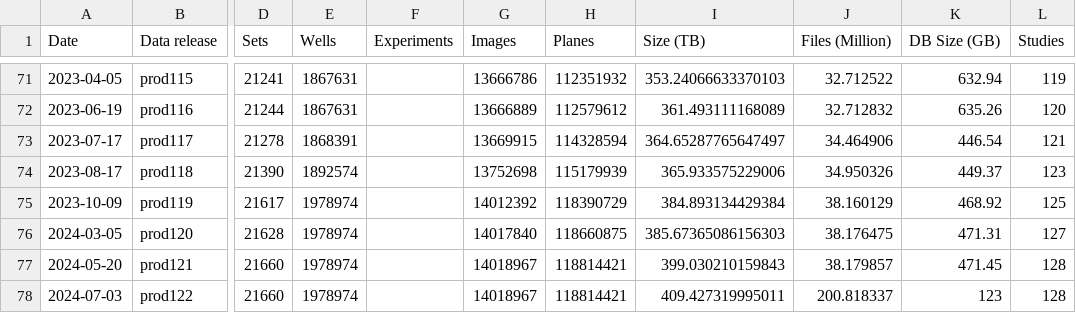
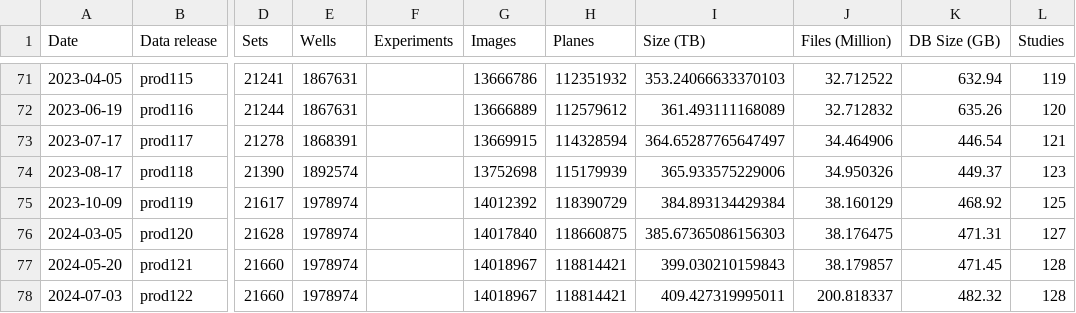
Before and after one commit to IDR/idr.openmicroscopy.org, a TSV file: _data/releases.tsv, drawn as a sheet; only a part is shown, gaps mark what is left out; the diff names each change by its address in the sheet, - before the commit and + after, or states it on an @@ line.

Commit message:
Add database size for prod122

```diff
--- a/_data/releases.tsv
+++ b/_data/releases.tsv
-K78 (DB Size (GB)): 123
+K78 (DB Size (GB)): 482.32
```
